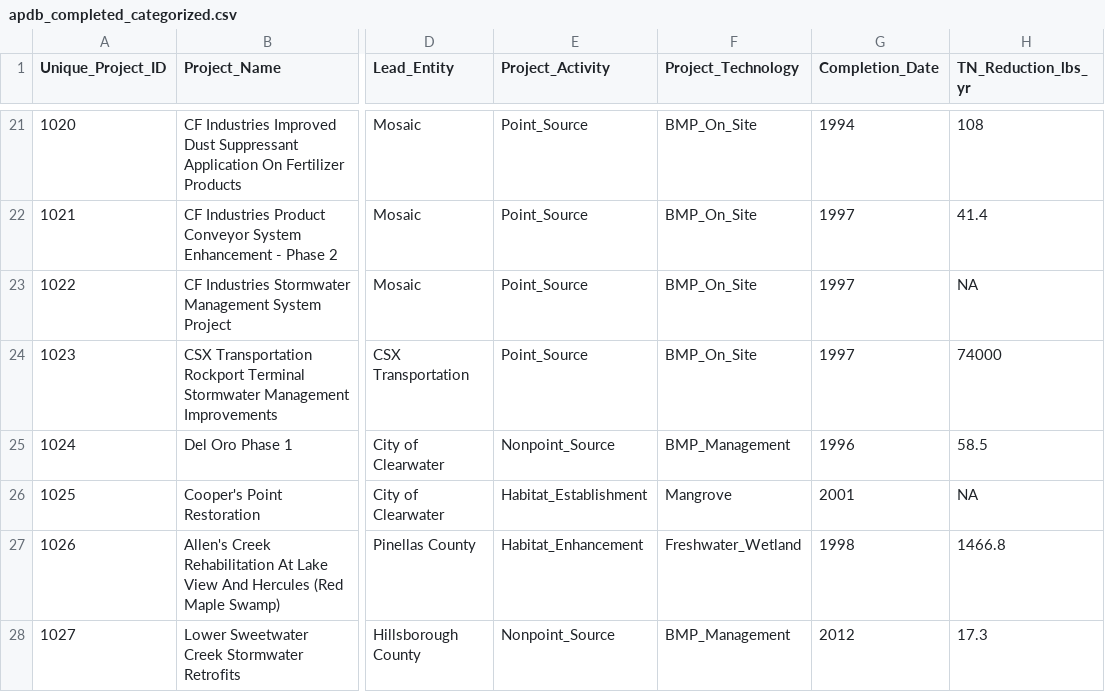
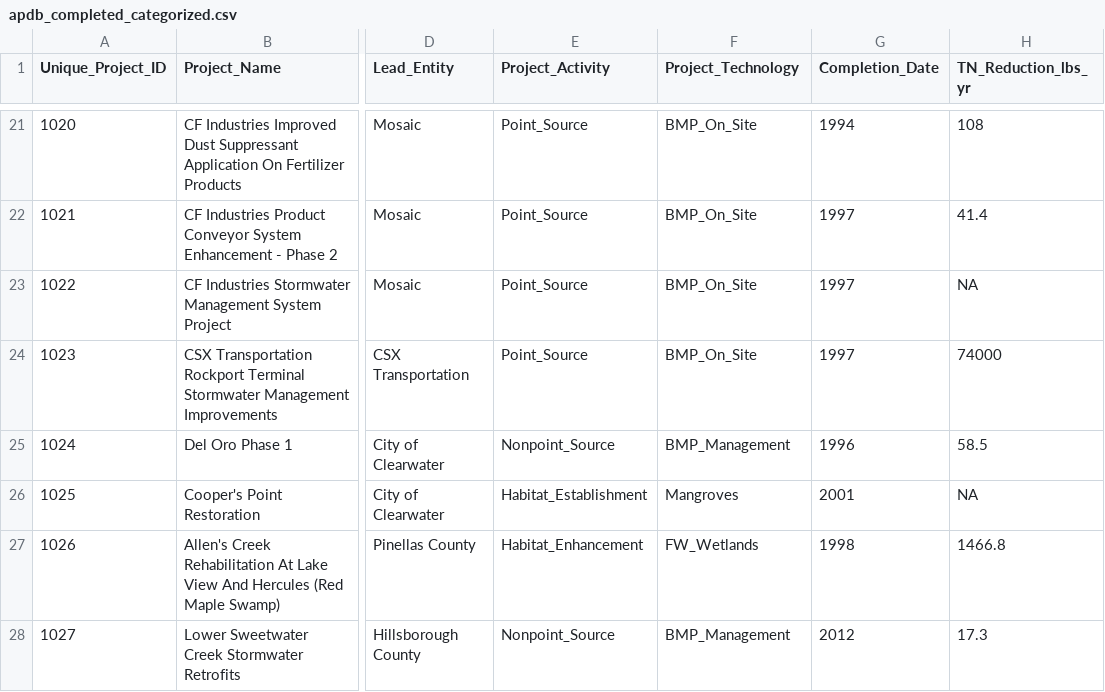
Before and after one commit to fawda123/oss2017_synthesis, a CSV file: data-raw/apdb_completed_categorized.csv, drawn as a sheet; only a part is shown, gaps mark what is left out; the diff covers the shown part only; the diff names each change by its address in the sheet, - before the commit and + after, or states it on an @@ line.

```diff
--- a/data-raw/apdb_completed_categorized.csv
+++ b/data-raw/apdb_completed_categorized.csv
-F26 (Project_Technology): Mangrove
+F26 (Project_Technology): Mangroves
-F27 (Project_Technology): Freshwater_Wetland
+F27 (Project_Technology): FW_Wetlands
```
Also changed, not shown: 24 edited cells elsewhere in this file, data-raw/TBEP_Restoration Database_11_21_07_JRH.csv.
